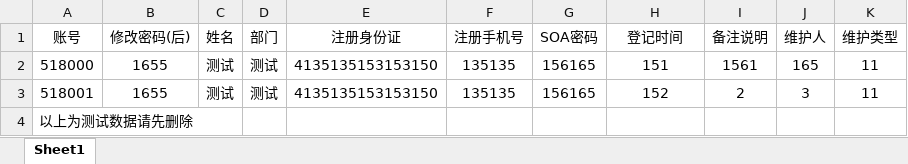
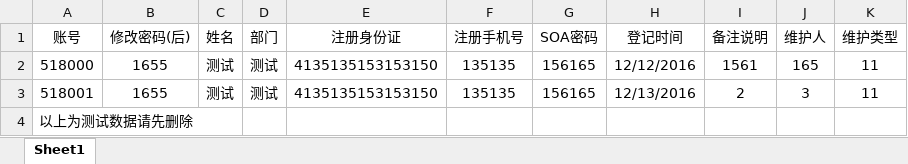
Before and after one commit to dengzhiyang132042/IT_BDM, an Excel workbook: IT_BDM/WebRoot/files/import/zmz/VPN账号登记.xlsx, sheet Sheet1, drawn as a sheet; values as stored, in another font and other column widths than the file's, no borders; the diff names each change by its address in the sheet, - before the commit and + after, or states it on an @@ line.

```diff
--- a/IT_BDM/WebRoot/files/import/zmz/VPN账号登记.xlsx (sheet Sheet1)
+++ b/IT_BDM/WebRoot/files/import/zmz/VPN账号登记.xlsx (sheet Sheet1)
-H2 (登记时间): 151
+H2 (登记时间): 12/12/2016
-H3 (登记时间): 152
+H3 (登记时间): 12/13/2016
```
Also changed, not shown: 36 other files.
